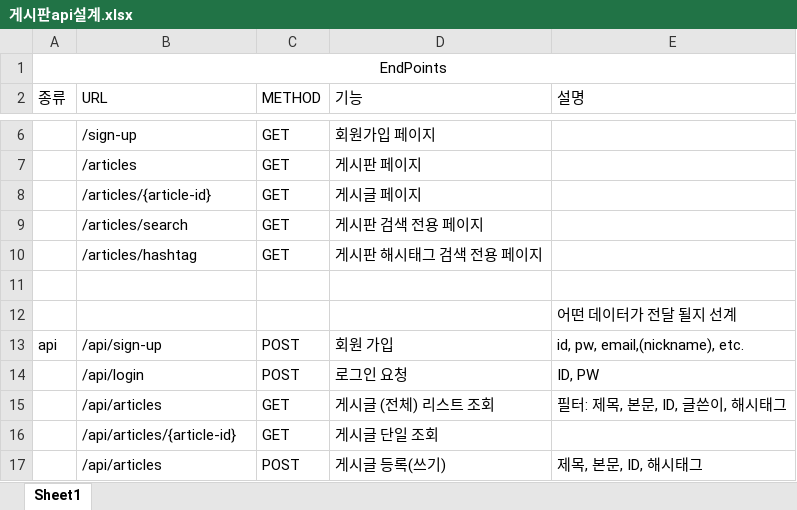
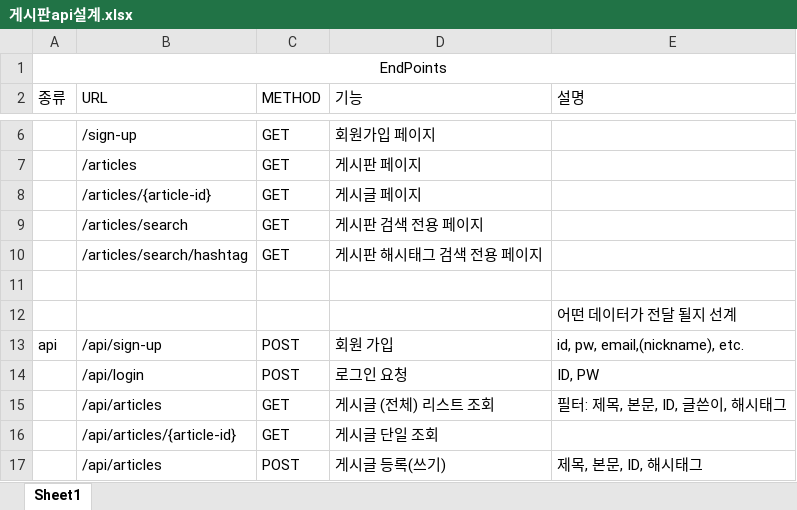
Before and after one commit to sogn2/project-board, an Excel workbook: document/게시판api설계.xlsx, sheet Sheet1, drawn as a sheet; only a part is shown, gaps mark what is left out; values as stored, in another font and other column widths than the file's, no borders; the diff names each change by its address in the sheet, - before the commit and + after, or states it on an @@ line.

Commit message:
#5 - api 설계
해시태그 URI 부분 수정

```diff
--- a/document/게시판api설계.xlsx (sheet Sheet1)
+++ b/document/게시판api설계.xlsx (sheet Sheet1)
-B10 (URL): /articles/hashtag
+B10 (URL): /articles/search/hashtag
```
